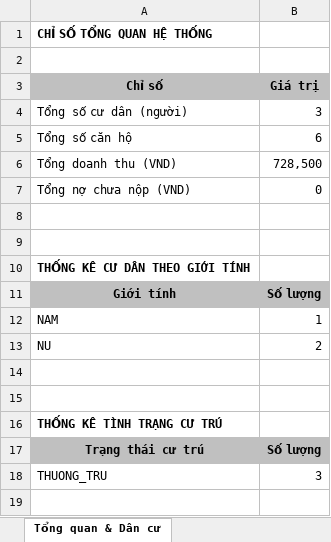
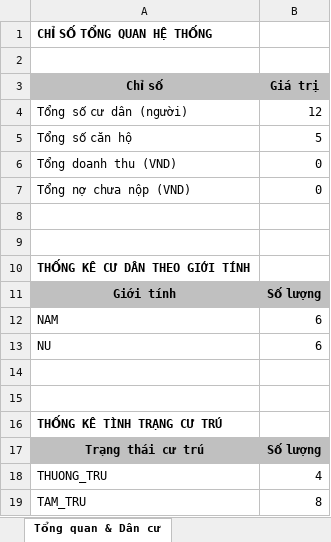
Before and after one commit to hoangthcslt/Project_IT3180, an Excel workbook: BaoCaoThongKe.xlsx, sheet Tổng quan & Dân cư, drawn as a sheet; values as stored, in another font and other column widths than the file's, no borders; the diff names each change by its address in the sheet, - before the commit and + after, or states it on an @@ line.

```diff
--- a/BaoCaoThongKe.xlsx (sheet Tổng quan & Dân cư)
+++ b/BaoCaoThongKe.xlsx (sheet Tổng quan & Dân cư)
-B4 (Giá trị): 3
+B4 (Giá trị): 12
-B5 (Giá trị): 6
+B5 (Giá trị): 5
-B6 (Giá trị): 728,500
+B6 (Giá trị): 0
-B12 (Giá trị): 1
+B12 (Giá trị): 6
-B13 (Giá trị): 2
+B13 (Giá trị): 6
-B18 (Giá trị): 3
+B18 (Giá trị): 4
+row 19: TAM_TRU | 8
```
Also changed, not shown: sheet Chi tiết các khoản thu, sheet Doanh thu theo thời gian.
